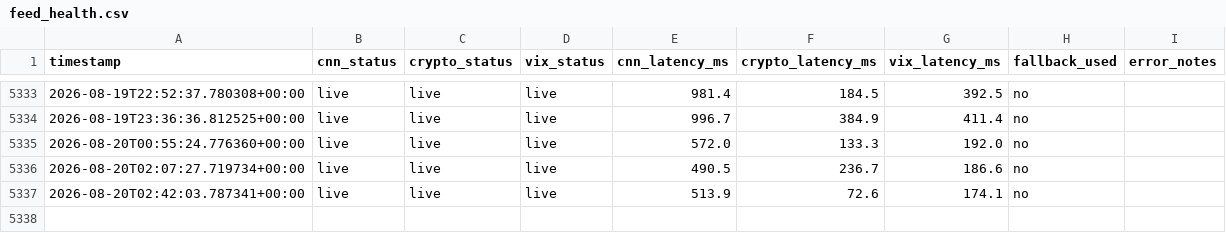
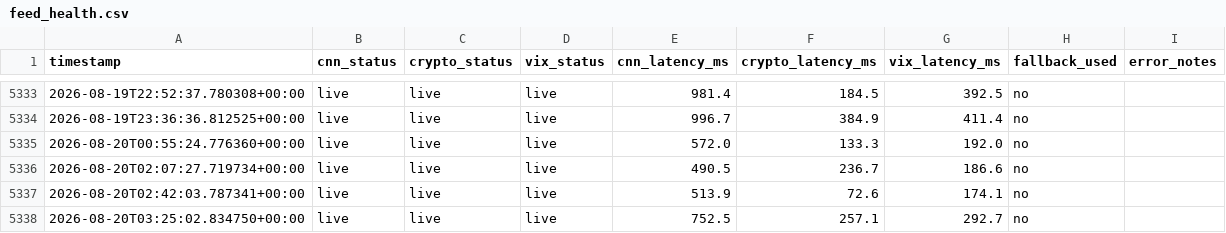
Before and after one commit to MonarchCastleTech/Cloudy-Shiny, a CSV file: feed_health.csv, drawn as a sheet; only a part is shown, gaps mark what is left out; the diff names each change by its address in the sheet, - before the commit and + after, or states it on an @@ line.

```diff
--- a/feed_health.csv
+++ b/feed_health.csv
+row 5338: 2026-08-20T03:25:02.834750+00:00 | live | live | live | 752.5 | 257.1 | 292.7 | no
```
Also changed, not shown: sentiment_data.csv, 1 other file.
